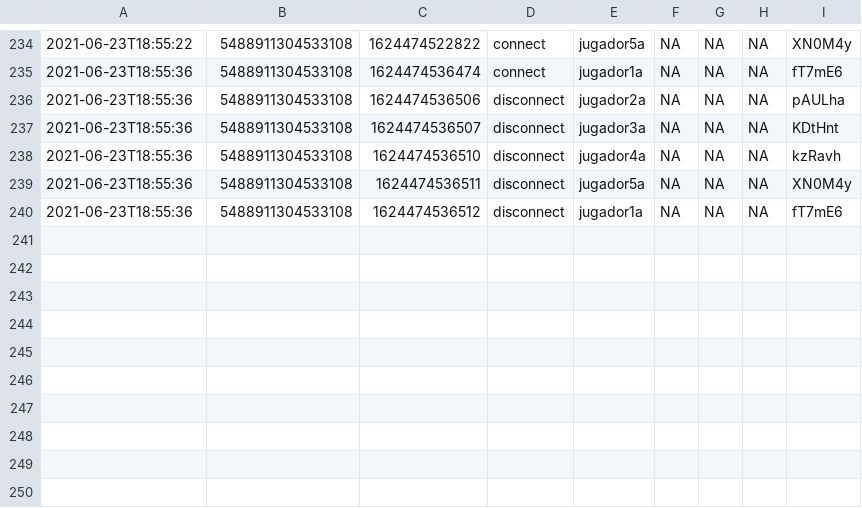
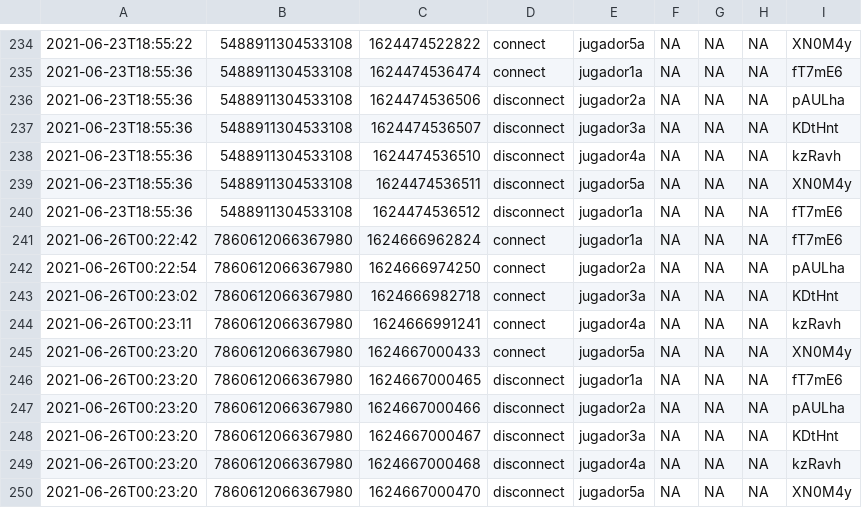
Before and after one commit to Slendercoder/ElFarol, a CSV file: log/waiting.csv, drawn as a sheet; only a part is shown, gaps mark what is left out; the diff names each change by its address in the sheet, - before the commit and + after, or states it on an @@ line.

```diff
--- a/log/waiting.csv
+++ b/log/waiting.csv
+row 241: 2021-06-26T00:22:42 | 7860612066367980 | 1624666962824 | connect | jugador1a | NA | NA | NA | fT7mE6
+row 242: 2021-06-26T00:22:54 | 7860612066367980 | 1624666974250 | connect | jugador2a | NA | NA | NA | pAULha
+row 243: 2021-06-26T00:23:02 | 7860612066367980 | 1624666982718 | connect | jugador3a | NA | NA | NA | KDtHnt
+row 244: 2021-06-26T00:23:11 | 7860612066367980 | 1624666991241 | connect | jugador4a | NA | NA | NA | kzRavh
+row 245: 2021-06-26T00:23:20 | 7860612066367980 | 1624667000433 | connect | jugador5a | NA | NA | NA | XN0M4y
+row 246: 2021-06-26T00:23:20 | 7860612066367980 | 1624667000465 | disconnect | jugador1a | NA | NA | NA | fT7mE6
+row 247: 2021-06-26T00:23:20 | 7860612066367980 | 1624667000466 | disconnect | jugador2a | NA | NA | NA | pAULha
+row 248: 2021-06-26T00:23:20 | 7860612066367980 | 1624667000467 | disconnect | jugador3a | NA | NA | NA | KDtHnt
+row 249: 2021-06-26T00:23:20 | 7860612066367980 | 1624667000468 | disconnect | jugador4a | NA | NA | NA | kzRavh
+row 250: 2021-06-26T00:23:20 | 7860612066367980 | 1624667000470 | disconnect | jugador5a | NA | NA | NA | XN0M4y
```
Also changed, not shown: log/requirements.csv, 5 other files.
